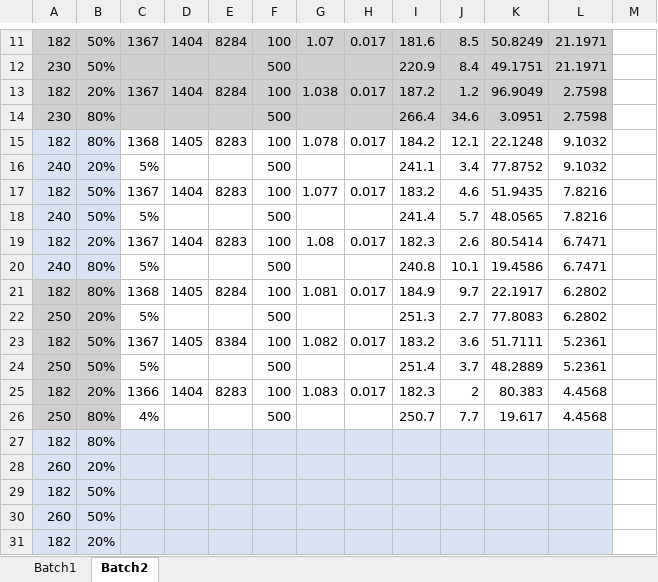
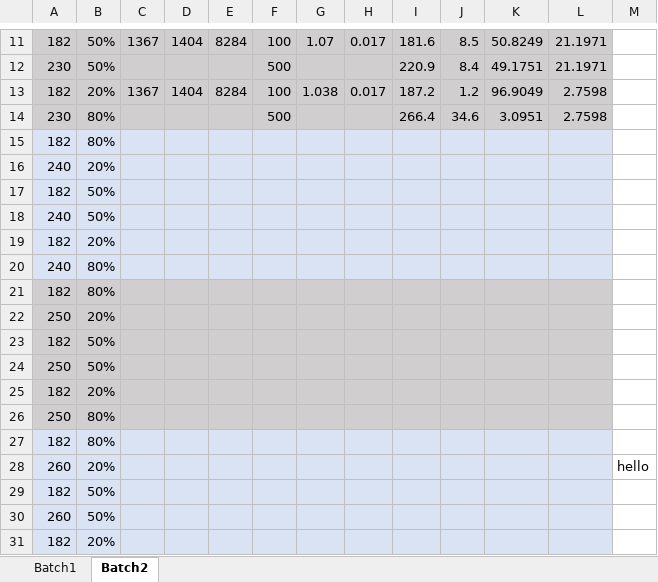
Before and after one commit to francescotamburi/Palsfit, an Excel workbook: param2511.xlsx, sheet Batch2, drawn as a sheet; only a part is shown, gaps mark what is left out; values as stored, in another font and other column widths than the file's, no borders; removed rows and columns are numbered as before the commit, all else as after; the diff names each change by its address in the sheet, - before the commit and + after, or states it on an @@ line.

Commit message:
Revert "Merge pull request #1 from francescotamburi/laptop"
This reverts commit 2d166d68b81a67146997b7e036584d5df9466453, reversing
changes made to 5021526b54e4fa9e92f5ab99c241843d27c84500.

```diff
--- a/param2511.xlsx (sheet Batch2)
+++ b/param2511.xlsx (sheet Batch2)
-row 15: 182 | 80% | 1368 | 1405 | 8283 | 100 | 1.078 | 0.017 | 184.2 | 12.1 | 22.1248 | 9.1032
-row 16: 240 | 20% | 5% |  |  | 500 |  |  | 241.1 | 3.4 | 77.8752 | 9.1032
-row 17: 182 | 50% | 1367 | 1404 | 8283 | 100 | 1.077 | 0.017 | 183.2 | 4.6 | 51.9435 | 7.8216
-row 18: 240 | 50% | 5% |  |  | 500 |  |  | 241.4 | 5.7 | 48.0565 | 7.8216
-row 19: 182 | 20% | 1367 | 1404 | 8283 | 100 | 1.08 | 0.017 | 182.3 | 2.6 | 80.5414 | 6.7471
-row 20: 240 | 80% | 5% |  |  | 500 |  |  | 240.8 | 10.1 | 19.4586 | 6.7471
-row 21: 182 | 80% | 1368 | 1405 | 8284 | 100 | 1.081 | 0.017 | 184.9 | 9.7 | 22.1917 | 6.2802
-row 22: 250 | 20% | 5% |  |  | 500 |  |  | 251.3 | 2.7 | 77.8083 | 6.2802
-row 23: 182 | 50% | 1367 | 1405 | 8384 | 100 | 1.082 | 0.017 | 183.2 | 3.6 | 51.7111 | 5.2361
-row 24: 250 | 50% | 5% |  |  | 500 |  |  | 251.4 | 3.7 | 48.2889 | 5.2361
-row 25: 182 | 20% | 1366 | 1404 | 8283 | 100 | 1.083 | 0.017 | 182.3 | 2 | 80.383 | 4.4568
-row 26: 250 | 80% | 4% |  |  | 500 |  |  | 250.7 | 7.7 | 19.617 | 4.4568
+row 16: 240 | 20%
+row 17: 182 | 50%
+row 18: 240 | 50%
+row 19: 182 | 20%
+row 20: 240 | 80%
+row 21: 182 | 80%
+row 22: 250 | 20%
+row 23: 182 | 50%
+row 24: 250 | 50%
+row 25: 182 | 20%
+row 26: 250 | 80%
+row 27: 182 | 80%
-M28: (empty)
+M28: hello
```
